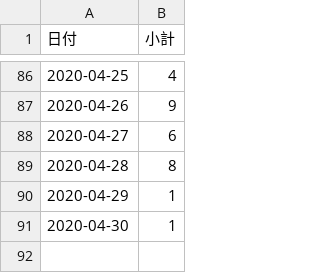
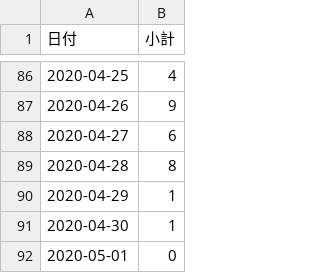
Before and after one commit to Retsuki/covid19-ishikawa-scraper, a CSV file: src/downloads/final_data/total.csv, drawn as a sheet; only a part is shown, gaps mark what is left out.

```diff
--- a/src/downloads/final_data/total.csv
+++ b/src/downloads/final_data/total.csv
@@ -91 +91,2 @@
 2020-04-30,1
+2020-05-01,0
```
Also changed, not shown: 1 other file.
